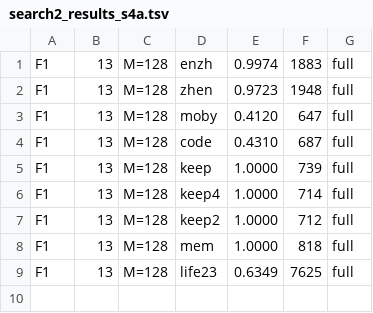
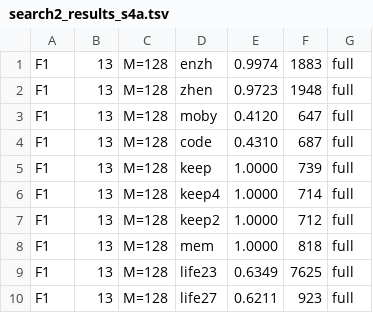
Before and after one commit to ChangweiZhou/digitalbaby, a TSV file: NEWNET/search2_results_s4a.tsv, drawn as a sheet; the diff names each change by its address in the sheet, - before the commit and + after, or states it on an @@ line.

```diff
--- a/NEWNET/search2_results_s4a.tsv
+++ b/NEWNET/search2_results_s4a.tsv
+row 10: F1 | 13 | M=128 | life27 | 0.6211 | 923 | full
```
Also changed, not shown: 2 other files.
